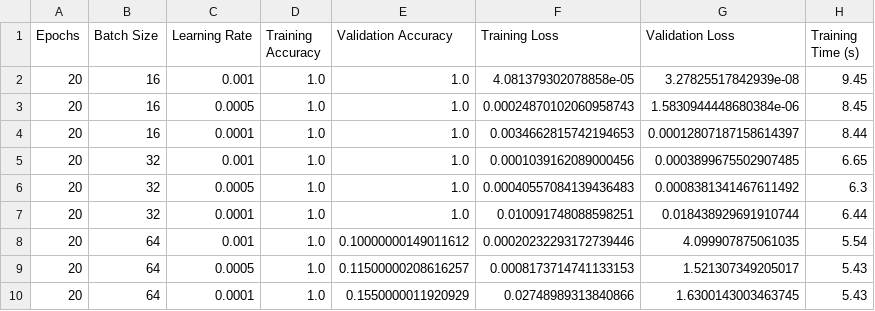
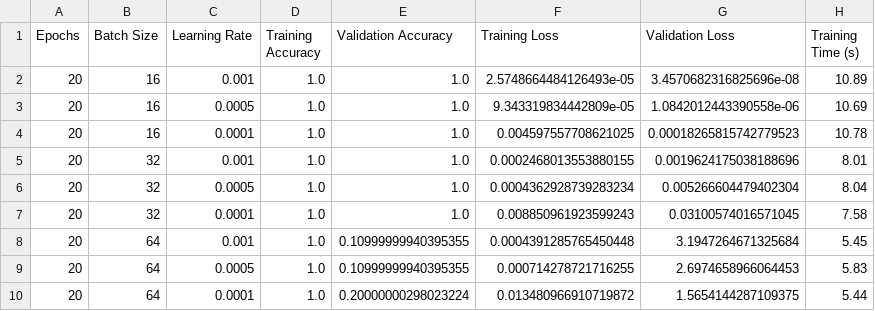
Before and after one commit to sammeshak33-hash/WSN_PROJECT_RESEARCH1, a CSV file: Results/hyperparameter_results.csv, drawn as a sheet; only a part is shown; the diff covers the shown part only.

```diff
--- a/Results/hyperparameter_results.csv
+++ b/Results/hyperparameter_results.csv
@@ -1,10 +1,10 @@
 Epochs,Batch Size,Learning Rate,Training Accuracy,Validation Accuracy,Training Loss,Validation Loss,Training Time (s)
-20,16,0.001,1.0,1.0,4.081379302078858e-05,3.27825517842939e-08,9.45
-20,16,0.0005,1.0,1.0,0.00024870102060958743,1.5830944448680384e-06,8.45
-20,16,0.0001,1.0,1.0,0.0034662815742194653,0.00012807187158614397,8.44
-20,32,0.001,1.0,1.0,0.0001039162089000456,0.0003899675502907485,6.65
-20,32,0.0005,1.0,1.0,0.00040557084139436483,0.0008381341467611492,6.3
-20,32,0.0001,1.0,1.0,0.010091748088598251,0.018438929691910744,6.44
-20,64,0.001,1.0,0.10000000149011612,0.00020232293172739446,4.099907875061035,5.54
-20,64,0.0005,1.0,0.11500000208616257,0.0008173714741133153,1.521307349205017,5.43
-20,64,0.0001,1.0,0.1550000011920929,0.02748989313840866,1.6300143003463745,5.43
+20,16,0.001,1.0,1.0,2.5748664484126493e-05,3.4570682316825696e-08,10.89
+20,16,0.0005,1.0,1.0,9.343319834442809e-05,1.0842012443390558e-06,10.69
+20,16,0.0001,1.0,1.0,0.004597557708621025,0.00018265815742779523,10.78
+20,32,0.001,1.0,1.0,0.0002468013553880155,0.0019624175038188696,8.01
+20,32,0.0005,1.0,1.0,0.0004362928739283234,0.005266604479402304,8.04
+20,32,0.0001,1.0,1.0,0.008850961923599243,0.03100574016571045,7.58
+20,64,0.001,1.0,0.10999999940395355,0.0004391285765450448,3.1947264671325684,5.45
+20,64,0.0005,1.0,0.10999999940395355,0.000714278721716255,2.6974658966064453,5.83
+20,64,0.0001,1.0,0.20000000298023224,0.013480966910719872,1.5654144287109375,5.44
```
Also changed, not shown: 84 edited cells elsewhere in this file, Results/training_history.csv, large_network_dataset.csv, 51 other files.
